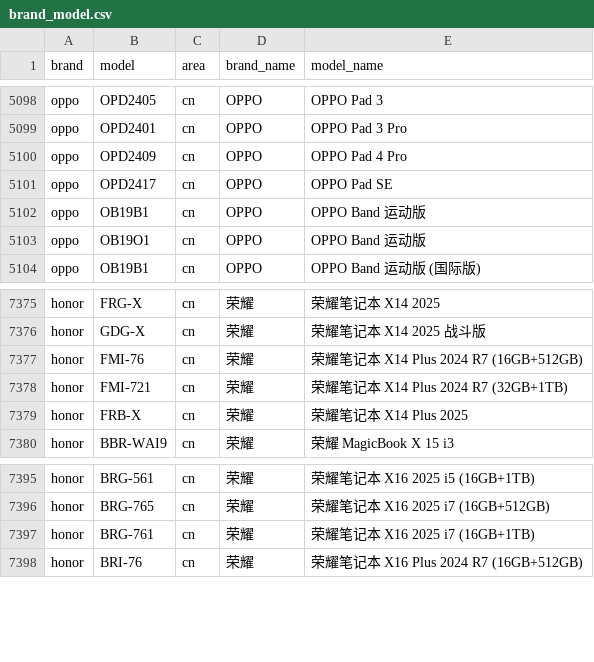
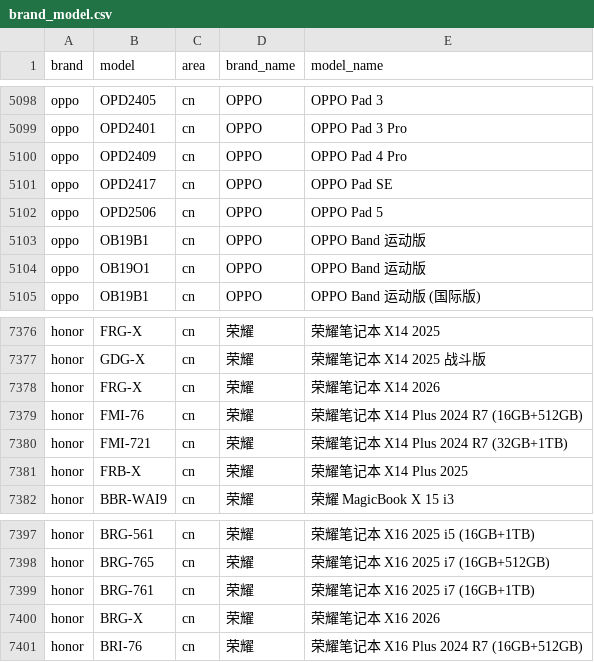
Before and after one commit to ShowMeThe/MobileModels, a CSV file: brand_model.csv, drawn as a sheet; only a part is shown, gaps mark what is left out.

Commit message:
Sync with MobileModels

```diff
--- a/brand_model.csv
+++ b/brand_model.csv
@@ -5101,2 +5101,3 @@ oppo,OPD2409,cn,OPPO, OPPO Pad 4 Pro
 oppo,OPD2417,cn,OPPO, OPPO Pad SE
+oppo,OPD2506,cn,OPPO, OPPO Pad 5
 oppo,OB19B1,cn,OPPO, OPPO Band 运动版
@@ -7376,2 +7377,3 @@ honor,FRG-X,cn,荣耀, 荣耀笔记本 X14 2025
 honor,GDG-X,cn,荣耀, 荣耀笔记本 X14 2025 战斗版
+honor,FRG-X,cn,荣耀, 荣耀笔记本 X14 2026
 honor,FMI-76,cn,荣耀, 荣耀笔记本 X14 Plus 2024 R7 (16GB+512GB)
@@ -7397,2 +7399,3 @@ honor,BRG-765,cn,荣耀, 荣耀笔记本 X16 2025 i7 (16GB+512GB)
 honor,BRG-761,cn,荣耀, 荣耀笔记本 X16 2025 i7 (16GB+1TB)
+honor,BRG-X,cn,荣耀, 荣耀笔记本 X16 2026
 honor,BRI-76,cn,荣耀, 荣耀笔记本 X16 Plus 2024 R7 (16GB+512GB)
```
Also changed, not shown: 1 other file.
